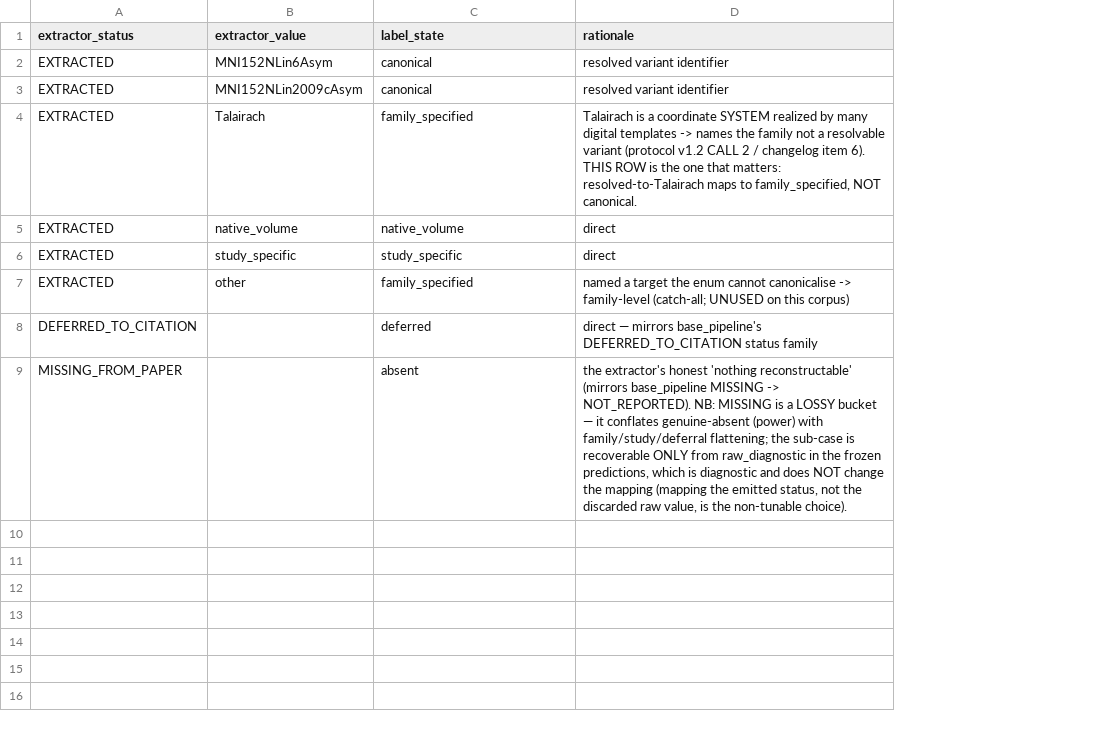
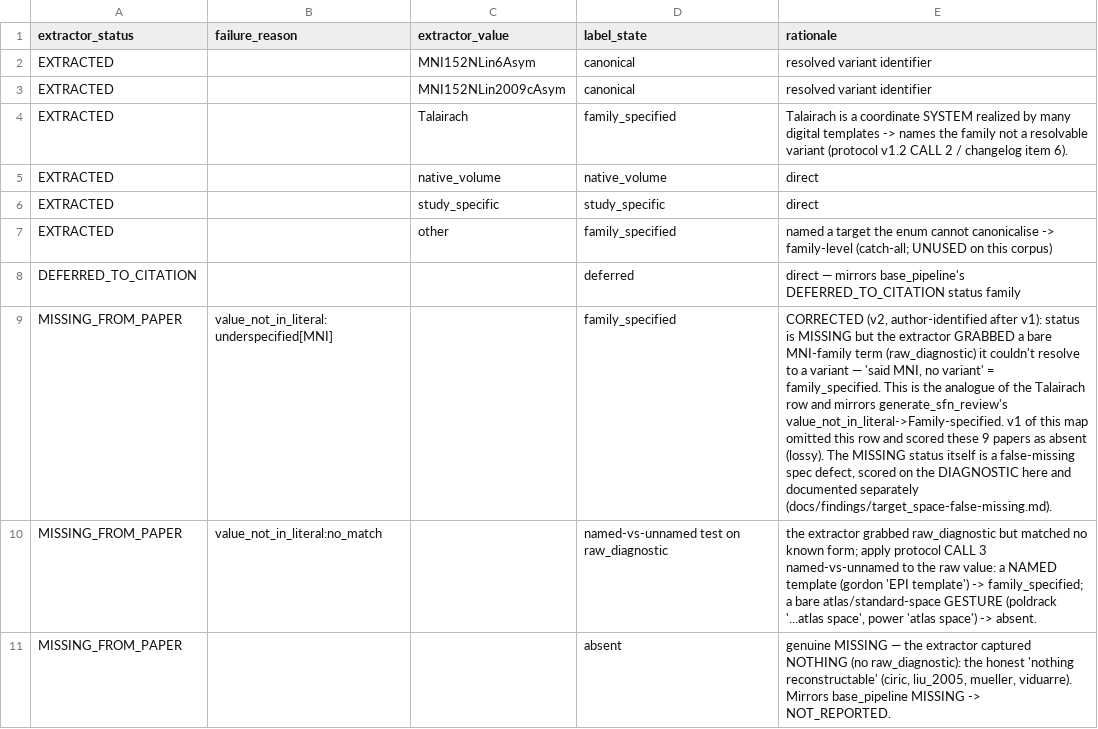
Before and after one commit to jae7cho/fmri-repro-agent, a CSV file: ground_truth/target_space_scoring_map.csv, drawn as a sheet; addresses are those after the commit; the diff names each change by its address in the sheet, - before the commit and + after, or states it on an @@ line.

```diff
--- a/ground_truth/target_space_scoring_map.csv
+++ b/ground_truth/target_space_scoring_map.csv
+column B (failure_reason), empty
-E4 (rationale): …item 6). THIS ROW is the one that matters: resolved-to-Talairach maps to family_specified, NOT canonical.
+E4 (rationale): …item 6).
+row 9: MISSING_FROM_PAPER | value_not_in_literal:underspecified[MNI] |  | family_specified | CORRECTED (v2, author-identified after v1): status is MISSING but the extractor GRABBED a bare MNI-family term (raw_diagnostic) it couldn't resolve to a variant — 'said MNI, no variant' = family_specified. This is the analogue of the Talairach row and mirrors generate_sfn_review's value_not_in_literal->Family-specified. v1 of this map omitted this row and scored these 9 papers as absent (lossy). The MISSING status itself is a false-missing spec defect, scored on the DIAGNOSTIC here and documented separately (docs/findings/target_space-false-missing.md).
+row 10: MISSING_FROM_PAPER | value_not_in_literal:no_match |  | named-vs-unnamed test on raw_diagnostic | the extractor grabbed raw_diagnostic but matched no known form; apply protocol CALL 3 named-vs-unnamed to the raw value: a NAMED template (gordon 'EPI template') -> family_specified; a bare atlas/standard-space GESTURE (poldrack '...atlas space', power 'atlas space') -> absent.
-E11 (rationale): the extractor's honest 'nothing reconstructable' (mirrors base_pipeline MISSING -> NOT_REPORTED). NB: MISSING is a LOSSY bucket — it conflates genuine-absent (power) with family/study/deferral flattening; the sub-case is recoverable ONLY from raw_diagnostic in the frozen predictions, which is diagnostic and does NOT change the mapping (mapping the emitted status, not the discarded raw value, is the non-tunable choice).
+E11 (rationale): genuine MISSING — the extractor captured NOTHING (no raw_diagnostic): the honest 'nothing reconstructable' (ciric, liu_2005, mueller, viduarre). Mirrors base_pipeline MISSING -> NOT_REPORTED.
```
Also changed, not shown: ground_truth/target_space_predictions_v040_frozen.csv, 2 other files.
